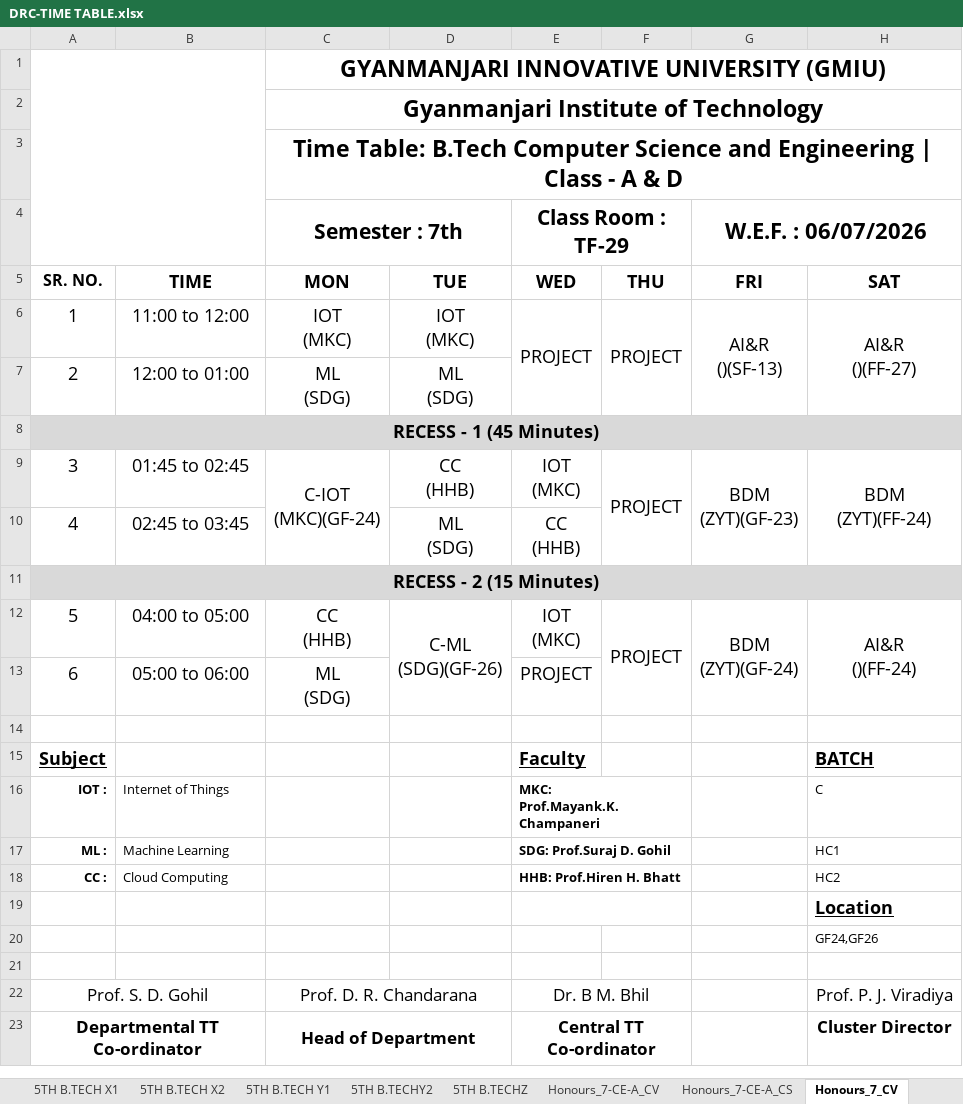
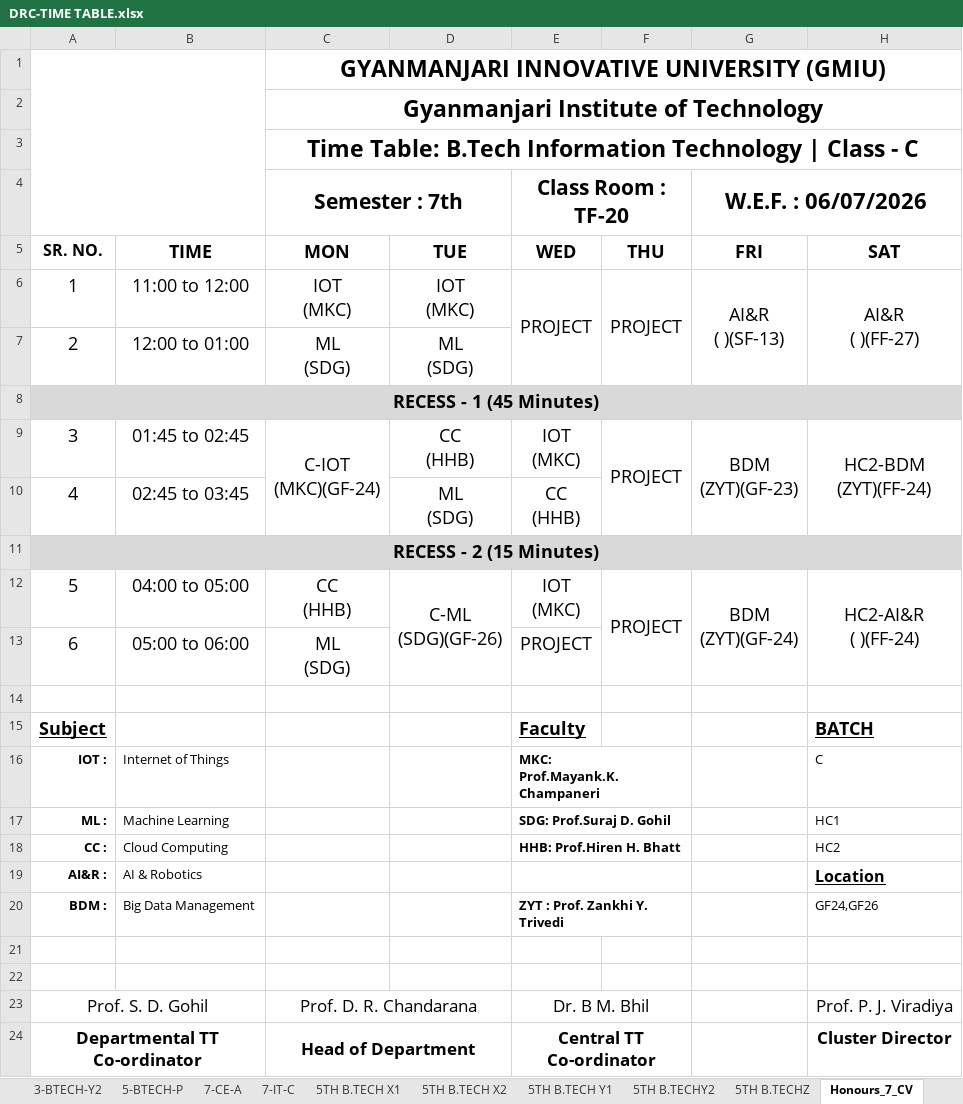
Before and after one commit to dkdholakiya/IT-Department, an Excel workbook: uploads/student_timetable/DRC-TIME TABLE.xlsx, sheet Honours_7_CV, drawn as a sheet; values as stored, in another font and other column widths than the file's, no borders; charts and pictures not drawn; addresses are those after the commit; ↵ is a line break in a cell; the diff names each change by its address in the sheet, - before the commit and + after, or states it on an @@ line.

```diff
--- a/uploads/student_timetable/DRC-TIME TABLE.xlsx (sheet Honours_7_CV)
+++ b/uploads/student_timetable/DRC-TIME TABLE.xlsx (sheet Honours_7_CV)
-C3 (Semester : 7th): …Table: B.Tech Computer Science and Engineering | Class - A & D
+C3 (Semester : 7th): …Table: B.Tech Information Technology | Class - C
-E4: Class Room : TF-29
+E4: Class Room : TF-20
-G6 (W.E.F. : 06/07/2026): AI&R ↵ ()(SF-13)
+G6 (W.E.F. : 06/07/2026): AI&R ↵ ( )(SF-13)
-H6: AI&R ↵ ()(FF-27)
+H6: AI&R ↵ ( )(FF-27)
-H9: BDM ↵ (ZYT)(FF-24)
+H9: HC2-BDM ↵ (ZYT)(FF-24)
-H12: AI&R ↵ ()(FF-24)
+H12: HC2-AI&R ↵ ( )(FF-24)
@@ column A renumbered in row 19 @@
-B19: (empty)
+B19: AI & Robotics
@@ H19 text size: smaller @@
+row 20: BDM : | Big Data Management |  |  | ZYT : Prof. Zankhi Y. Trivedi |  |  | GF24,GF26
-H21: GF24,GF26
+H21: (empty)
```
Also changed, not shown: sheet Honours_7-CE-A_CV, sheet Honours_7_CS, sheet 3-X, sheet Honours_7-CE-A_CS, other sheet tabs, charts or pictures.
